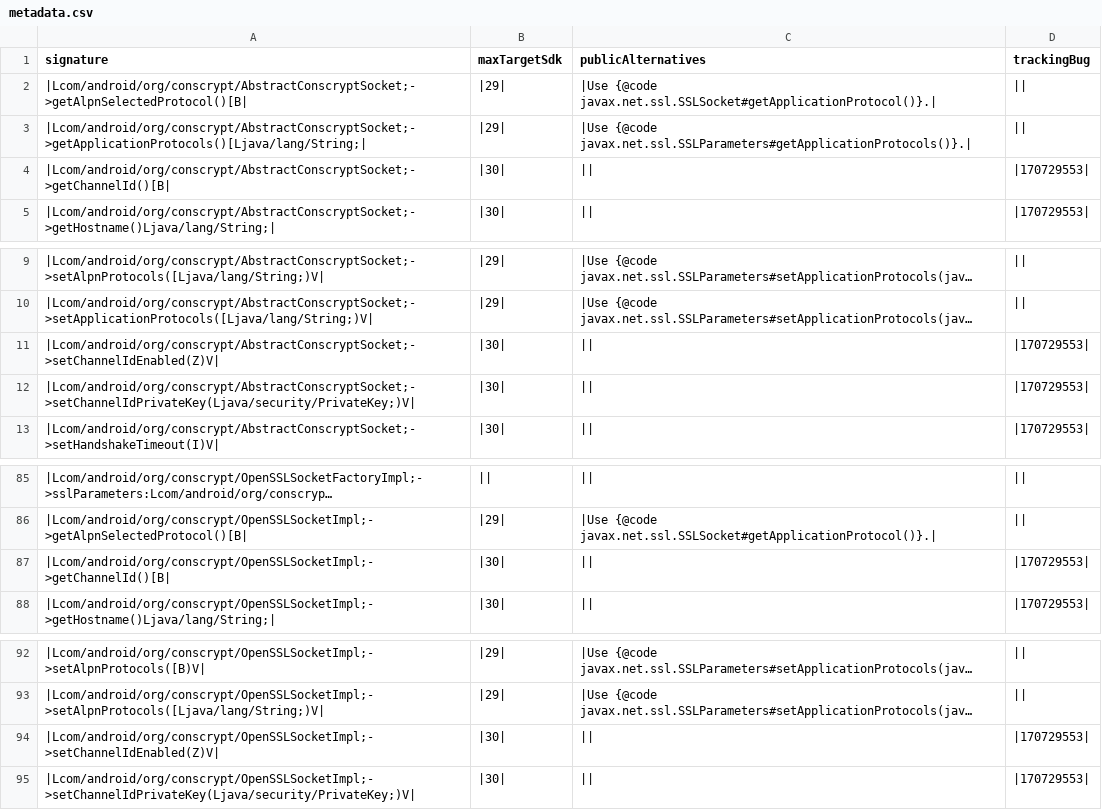
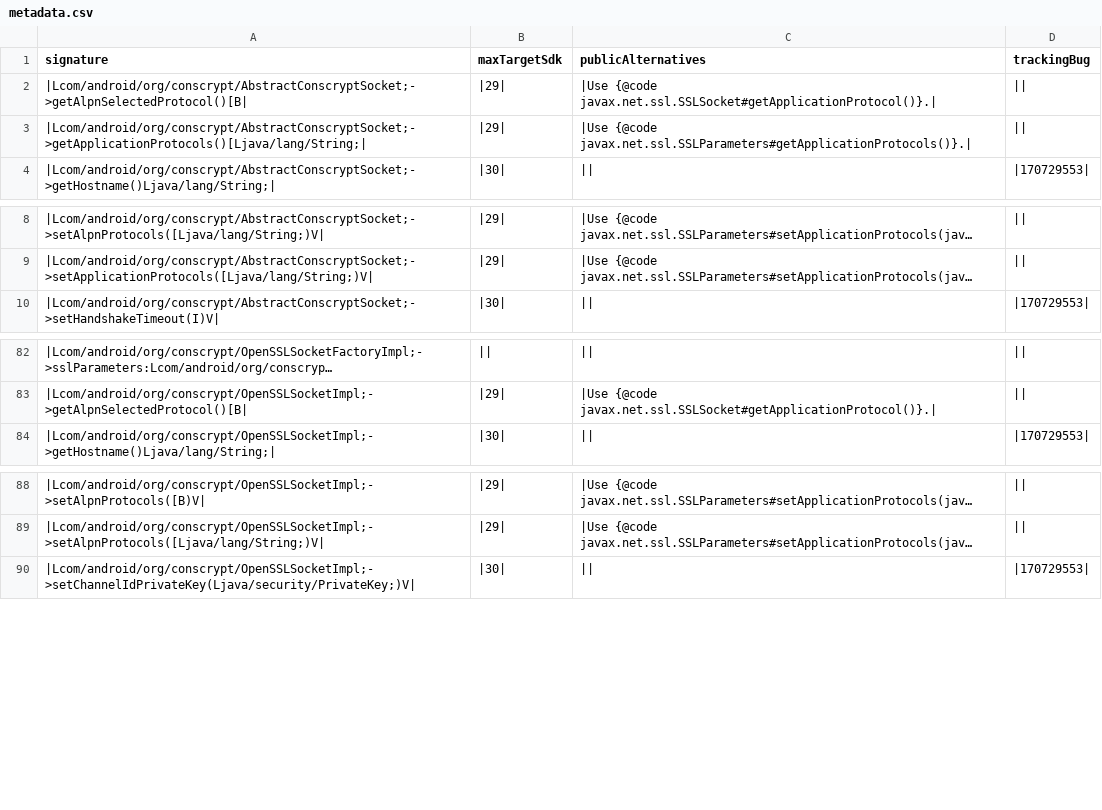
Before and after one commit to CodeLinaro-mirror/la_platform_prebuilts_module_sdk_conscrypt, a CSV file: current/hiddenapi/metadata.csv, drawn as a sheet; only a part is shown, gaps mark what is left out; long unchanged cells end in …; the diff names each change by its address in the sheet, - before the commit and + after, or states it on an @@ line.

```diff
--- a/current/hiddenapi/metadata.csv
+++ b/current/hiddenapi/metadata.csv
-row 4: |Lcom/android/org/conscrypt/AbstractConscryptSocket;->getChannelId()[B| | |30| | || | |170729553
-row 11: |Lcom/android/org/conscrypt/AbstractConscryptSocket;->setChannelIdEnabled(Z)V| | |30| | || | |170729553
-row 12: |Lcom/android/org/conscrypt/AbstractConscryptSocket;->setChannelIdPrivateKey(Ljava/security/PrivateKey;)V| | |30| | || | |170729553
-row 87: |Lcom/android/org/conscrypt/OpenSSLSocketImpl;->getChannelId()[B| | |30| | || | |170729553
-row 94: |Lcom/android/org/conscrypt/OpenSSLSocketImpl;->setChannelIdEnabled(Z)V| | |30| | || | |170729553
```
Also changed, not shown: current/hiddenapi/annotation-flags.csv, current/hiddenapi/filtered-stub-flags.csv, 21 other files.
